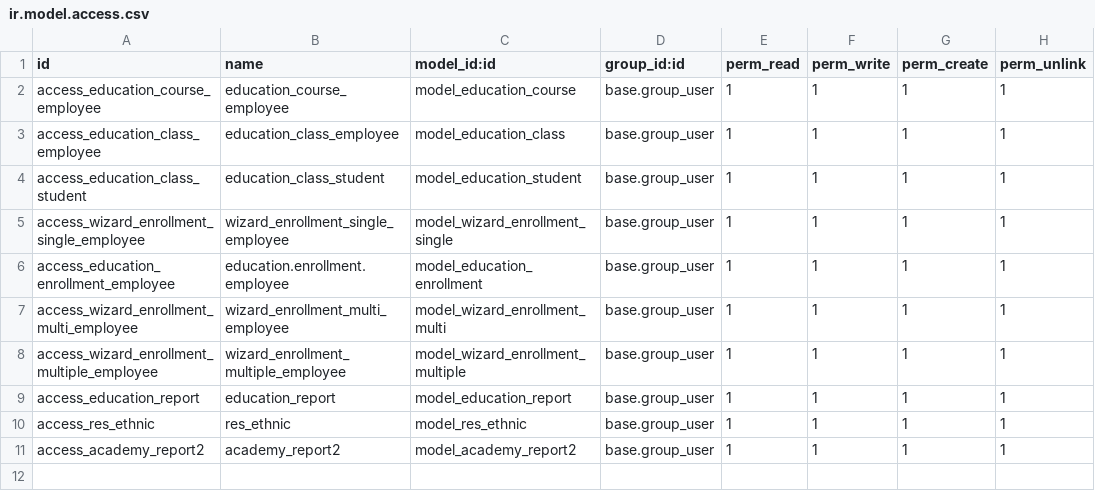
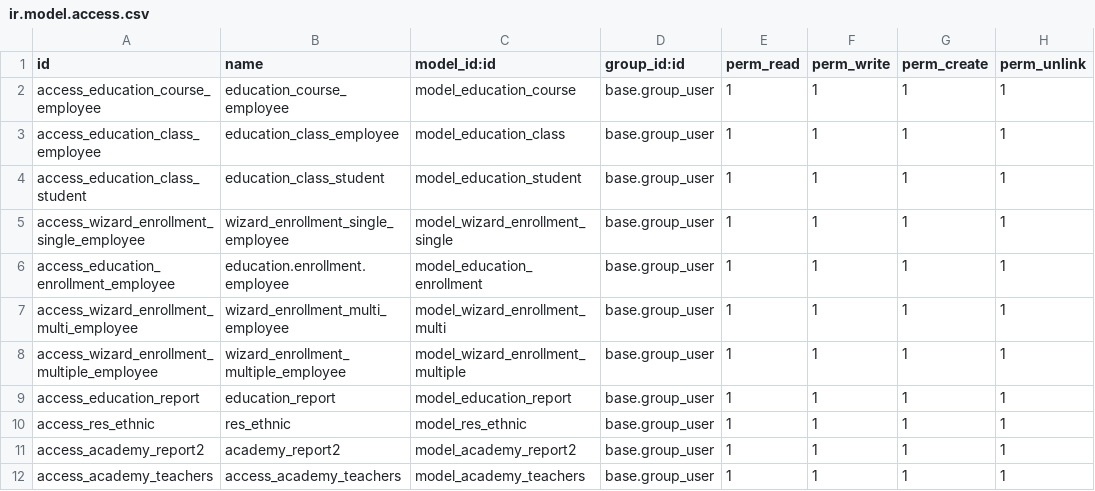
Before and after one commit to huong-lt/learn-odoo, a CSV file: viindoo_academy/security/ir.model.access.csv, drawn as a sheet; the diff names each change by its address in the sheet, - before the commit and + after, or states it on an @@ line.

```diff
--- a/viindoo_academy/security/ir.model.access.csv
+++ b/viindoo_academy/security/ir.model.access.csv
+row 12: access_academy_teachers | access_academy_teachers | model_academy_teachers | base.group_user | 1 | 1 | 1 | 1
```
Also changed, not shown: 6 other files.
